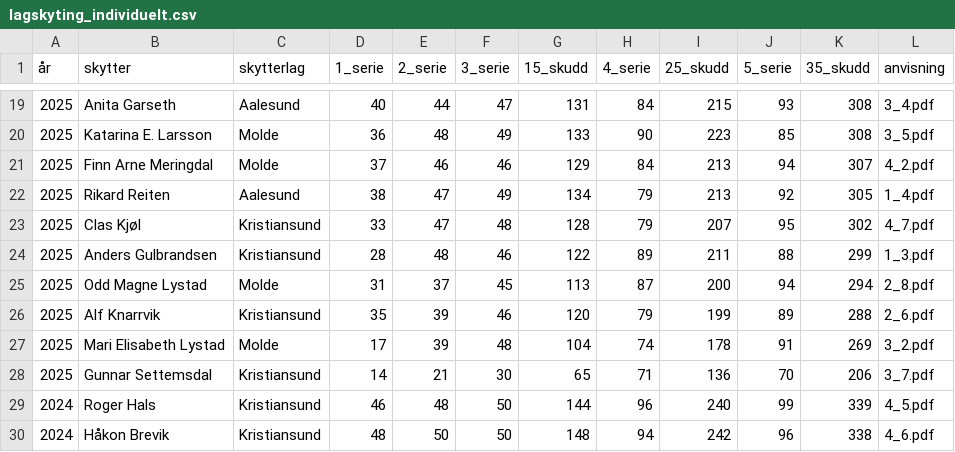
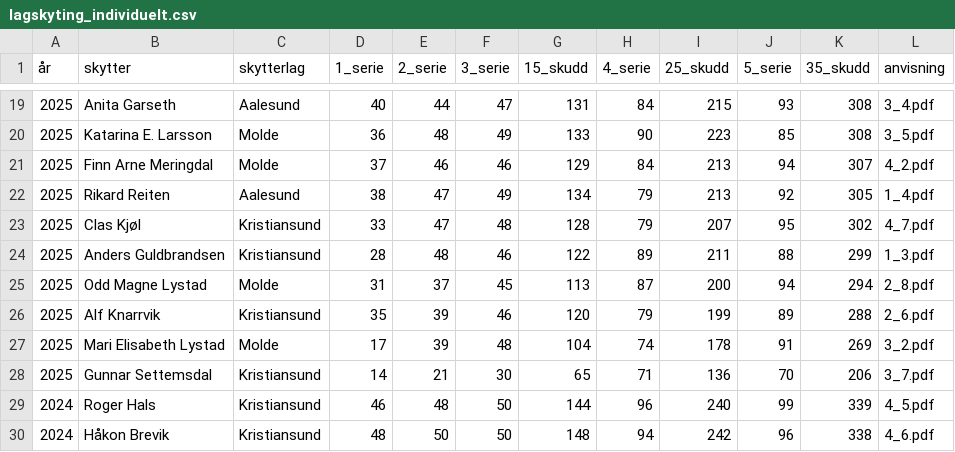
Before and after one commit to Byskyting/byskyting.github.io, a CSV file: _data/lagskyting_individuelt.csv, drawn as a sheet; only a part is shown, gaps mark what is left out.

Commit message:
Update lagskyting_individuelt.csv

```diff
--- a/_data/lagskyting_individuelt.csv
+++ b/_data/lagskyting_individuelt.csv
@@ -23,3 +23,3 @@
 2025,Clas Kjøl,Kristiansund,33,47,48,128,79,207,95,302,4_7.pdf
-2025,Anders Gulbrandsen,Kristiansund,28,48,46,122,89,211,88,299,1_3.pdf
+2025,Anders Guldbrandsen,Kristiansund,28,48,46,122,89,211,88,299,1_3.pdf
 2025,Odd Magne Lystad,Molde,31,37,45,113,87,200,94,294,2_8.pdf
```
